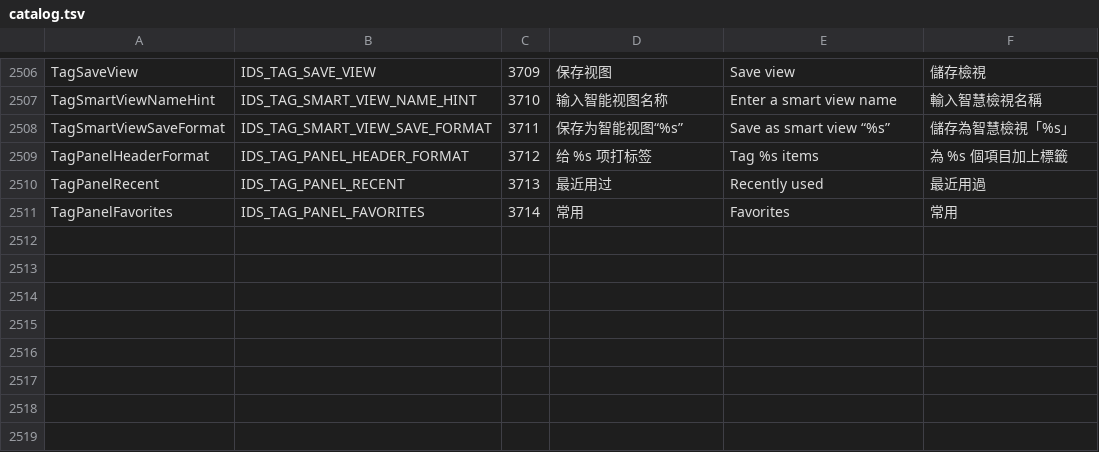
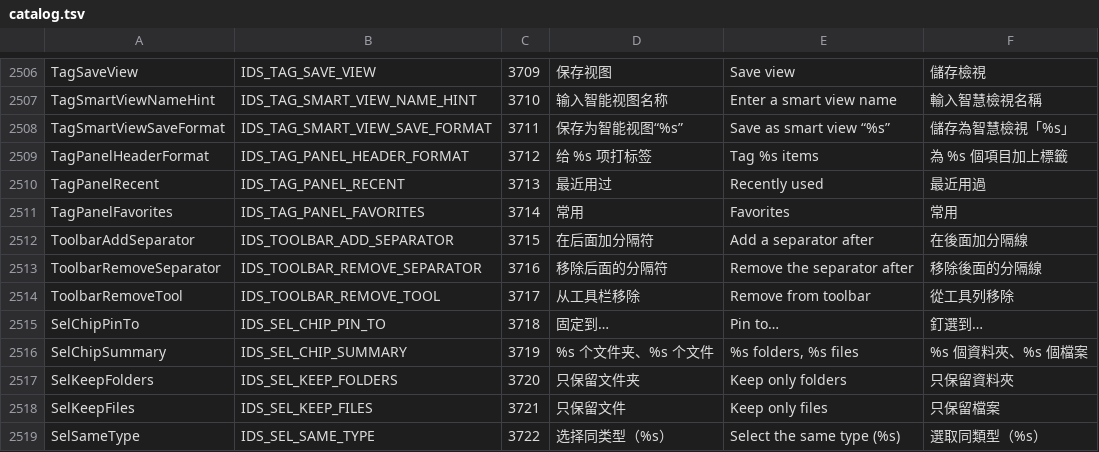
Before and after one commit to 0xheguoxing/pulse, a TSV file: tools/l10n/catalog.tsv, drawn as a sheet; only a part is shown, gaps mark what is left out; the diff names each change by its address in the sheet, - before the commit and + after, or states it on an @@ line.

Commit message:
ui: add toolbar separators and split the selection chip
Toolbar redesign P1 (§5, §6). toolbar_tools takes "|" between two tools;
separators do not count toward the limit, open a 9 DIP gap, follow drags
and removals, and carry into the More menu. Right-clicking a pinned tool
adds or removes the separator after it.

The selection chip becomes four segments: the count (its menu selects all,
inverts, keeps folders or files, selects by pattern or the same type),
situational actions (at most 2, underlined), the user's own (at most 4),
then pin to, more and clear.

```diff
--- a/tools/l10n/catalog.tsv
+++ b/tools/l10n/catalog.tsv
+row 2512: ToolbarAddSeparator | IDS_TOOLBAR_ADD_SEPARATOR | 3715 | 在后面加分隔符 | Add a separator after | 在後面加分隔線
+row 2513: ToolbarRemoveSeparator | IDS_TOOLBAR_REMOVE_SEPARATOR | 3716 | 移除后面的分隔符 | Remove the separator after | 移除後面的分隔線
+row 2514: ToolbarRemoveTool | IDS_TOOLBAR_REMOVE_TOOL | 3717 | 从工具栏移除 | Remove from toolbar | 從工具列移除
+row 2515: SelChipPinTo | IDS_SEL_CHIP_PIN_TO | 3718 | 固定到… | Pin to… | 釘選到…
+row 2516: SelChipSummary | IDS_SEL_CHIP_SUMMARY | 3719 | %s 个文件夹、%s 个文件 | %s folders, %s files | %s 個資料夾、%s 個檔案
+row 2517: SelKeepFolders | IDS_SEL_KEEP_FOLDERS | 3720 | 只保留文件夹 | Keep only folders | 只保留資料夾
+row 2518: SelKeepFiles | IDS_SEL_KEEP_FILES | 3721 | 只保留文件 | Keep only files | 只保留檔案
+row 2519: SelSameType | IDS_SEL_SAME_TYPE | 3722 | 选择同类型（%s） | Select the same type (%s) | 選取同類型（%s）
```
Also changed, not shown: 18 other files.
